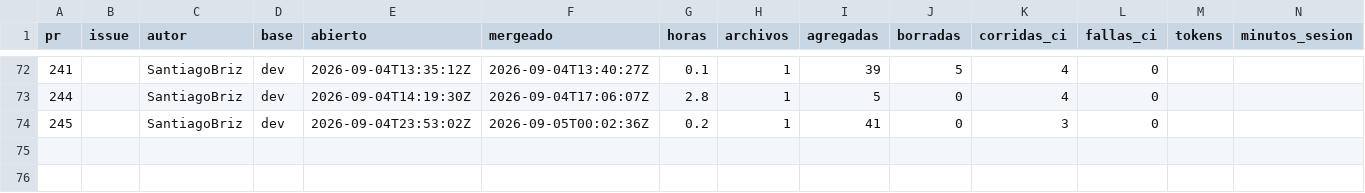
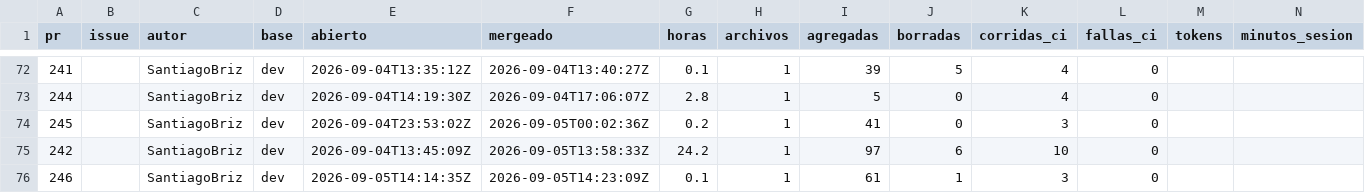
Before and after one commit to Coste-AR/CosteAR-backend, a CSV file: docs/metricas/prs.csv, drawn as a sheet; only a part is shown, gaps mark what is left out; rows hold the shown columns only; the diff names each change by its address in the sheet, - before the commit and + after, or states it on an @@ line.

```diff
--- a/docs/metricas/prs.csv
+++ b/docs/metricas/prs.csv
+row 75: 242 |  | SantiagoBriz | dev | 2026-09-04T13:45:09Z | 2026-09-05T13:58:33Z | 24.2 | 1 | 97 | 6 | 10 | 0
+row 76: 246 |  | SantiagoBriz | dev | 2026-09-05T14:14:35Z | 2026-09-05T14:23:09Z | 0.1 | 1 | 61 | 1 | 3 | 0
```
